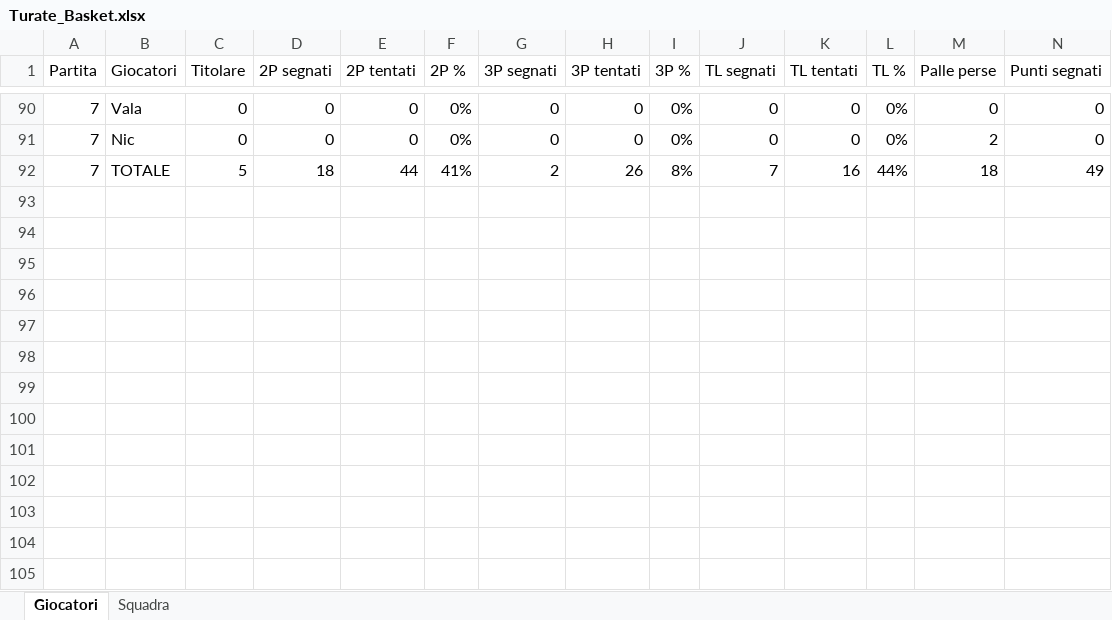
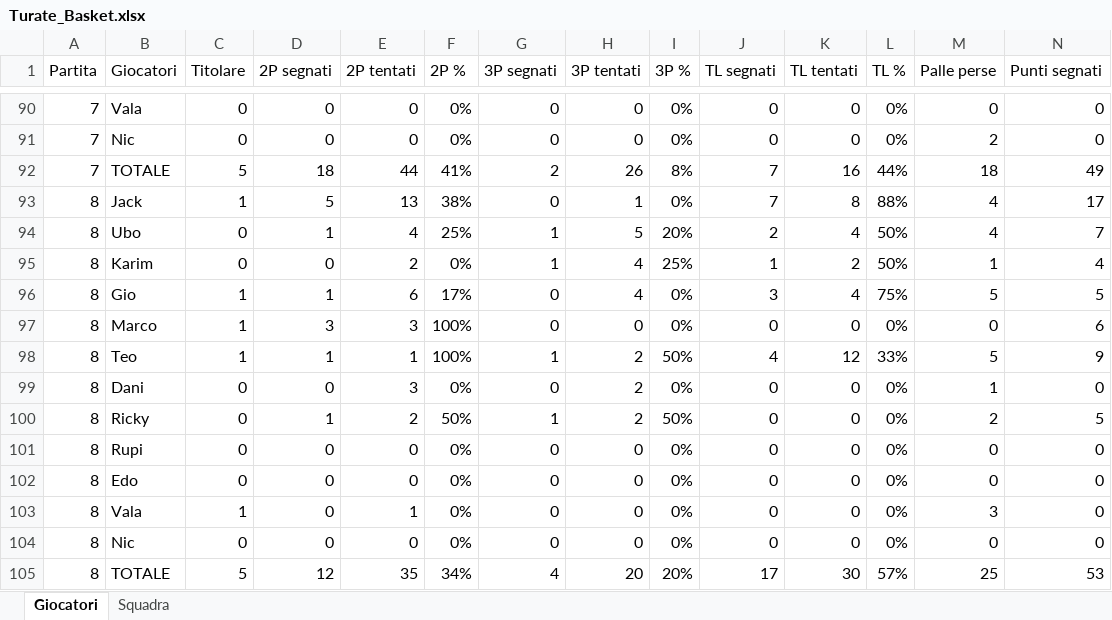
Before and after one commit to matteovezzoli/turate-basket-dashboard, an Excel workbook: Turate/Turate_Basket.xlsx, sheet Giocatori, drawn as a sheet; only a part is shown, gaps mark what is left out; values as stored, in another font and other column widths than the file's, no borders; rows hold the shown columns only; the diff names each change by its address in the sheet, - before the commit and + after, or states it on an @@ line.

Commit message:
Quinta di campionato vs Albese (53-47)

```diff
--- a/Turate/Turate_Basket.xlsx (sheet Giocatori)
+++ b/Turate/Turate_Basket.xlsx (sheet Giocatori)
+row 93: 8 | Jack | 1 | 5 | 13 | 38% | 0 | 1 | 0% | 7 | 8 | 88% | 4 | 17
+row 94: 8 | Ubo | 0 | 1 | 4 | 25% | 1 | 5 | 20% | 2 | 4 | 50% | 4 | 7
+row 95: 8 | Karim | 0 | 0 | 2 | 0% | 1 | 4 | 25% | 1 | 2 | 50% | 1 | 4
+row 96: 8 | Gio | 1 | 1 | 6 | 17% | 0 | 4 | 0% | 3 | 4 | 75% | 5 | 5
+row 97: 8 | Marco | 1 | 3 | 3 | 100% | 0 | 0 | 0% | 0 | 0 | 0% | 0 | 6
+row 98: 8 | Teo | 1 | 1 | 1 | 100% | 1 | 2 | 50% | 4 | 12 | 33% | 5 | 9
+row 99: 8 | Dani | 0 | 0 | 3 | 0% | 0 | 2 | 0% | 0 | 0 | 0% | 1 | 0
+row 100: 8 | Ricky | 0 | 1 | 2 | 50% | 1 | 2 | 50% | 0 | 0 | 0% | 2 | 5
+row 101: 8 | Rupi | 0 | 0 | 0 | 0% | 0 | 0 | 0% | 0 | 0 | 0% | 0 | 0
+row 102: 8 | Edo | 0 | 0 | 0 | 0% | 0 | 0 | 0% | 0 | 0 | 0% | 0 | 0
+row 103: 8 | Vala | 1 | 0 | 1 | 0% | 0 | 0 | 0% | 0 | 0 | 0% | 3 | 0
+row 104: 8 | Nic | 0 | 0 | 0 | 0% | 0 | 0 | 0% | 0 | 0 | 0% | 0 | 0
+row 105: 8 | TOTALE | 5 | 12 | 35 | 34% | 4 | 20 | 20% | 17 | 30 | 57% | 25 | 53
```
Also changed, not shown: sheet Squadra.
